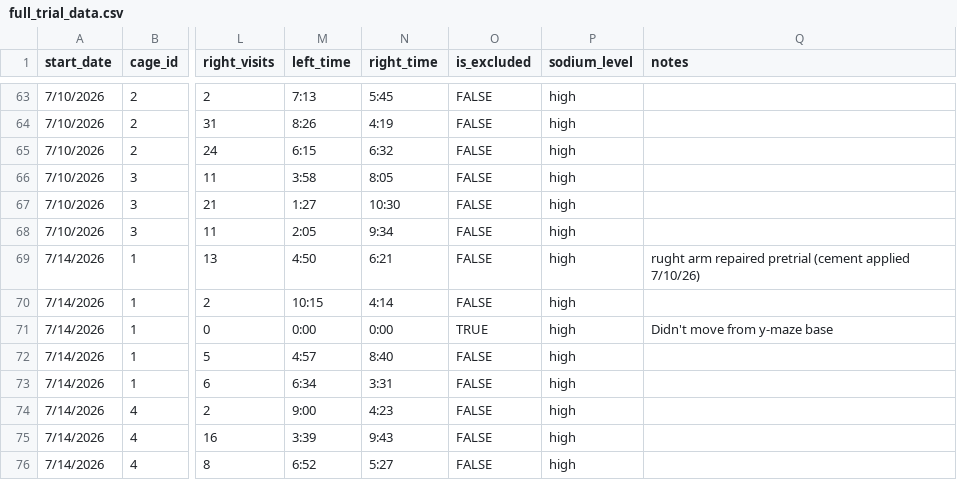
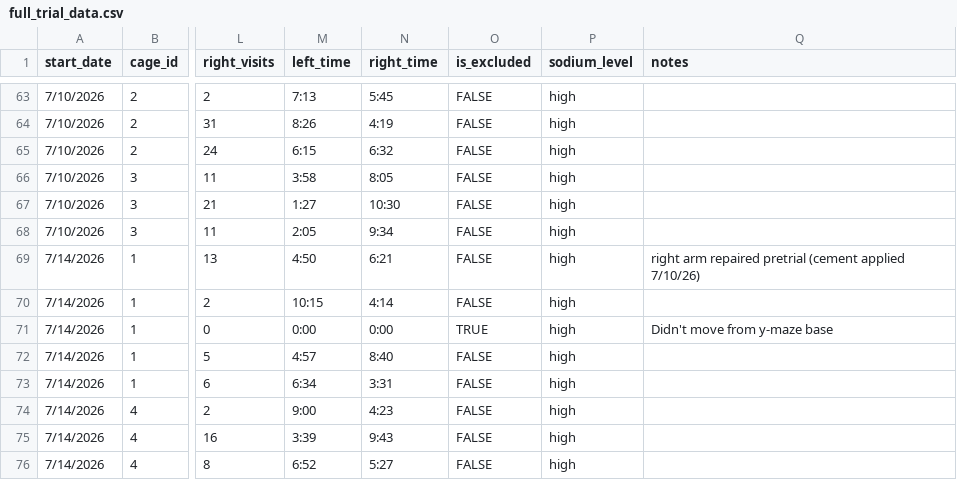
Before and after one commit to sully-harrer/honey-bee-sodium-olfaction, a CSV file: data/full_trial_data.csv, drawn as a sheet; only a part is shown, gaps mark what is left out; the diff names each change by its address in the sheet, - before the commit and + after, or states it on an @@ line.

Commit message:
Fix typo

```diff
--- a/data/full_trial_data.csv
+++ b/data/full_trial_data.csv
-Q69 (notes): rught arm repaired…
+Q69 (notes): right arm repaired…
```
Also changed, not shown: data/processed/trial_data_clean.csv, 1 other file.
